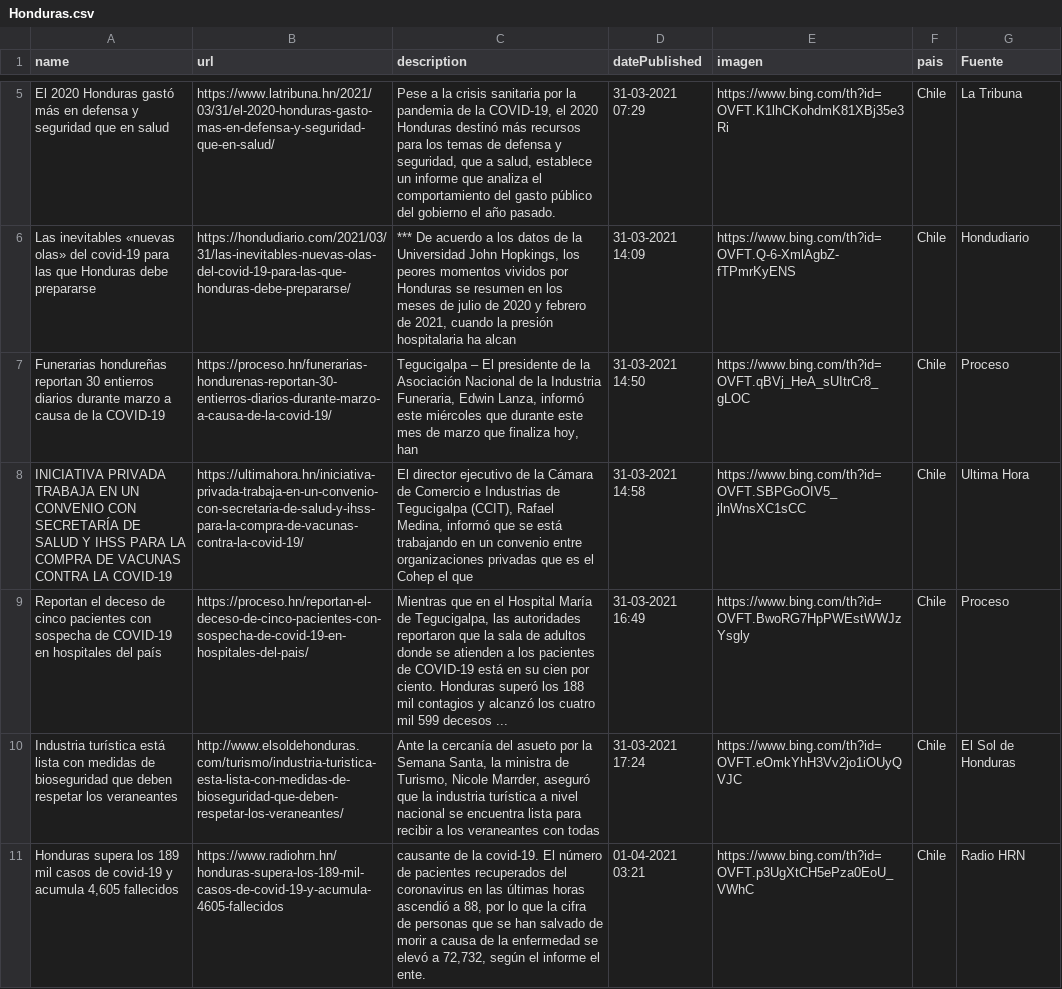
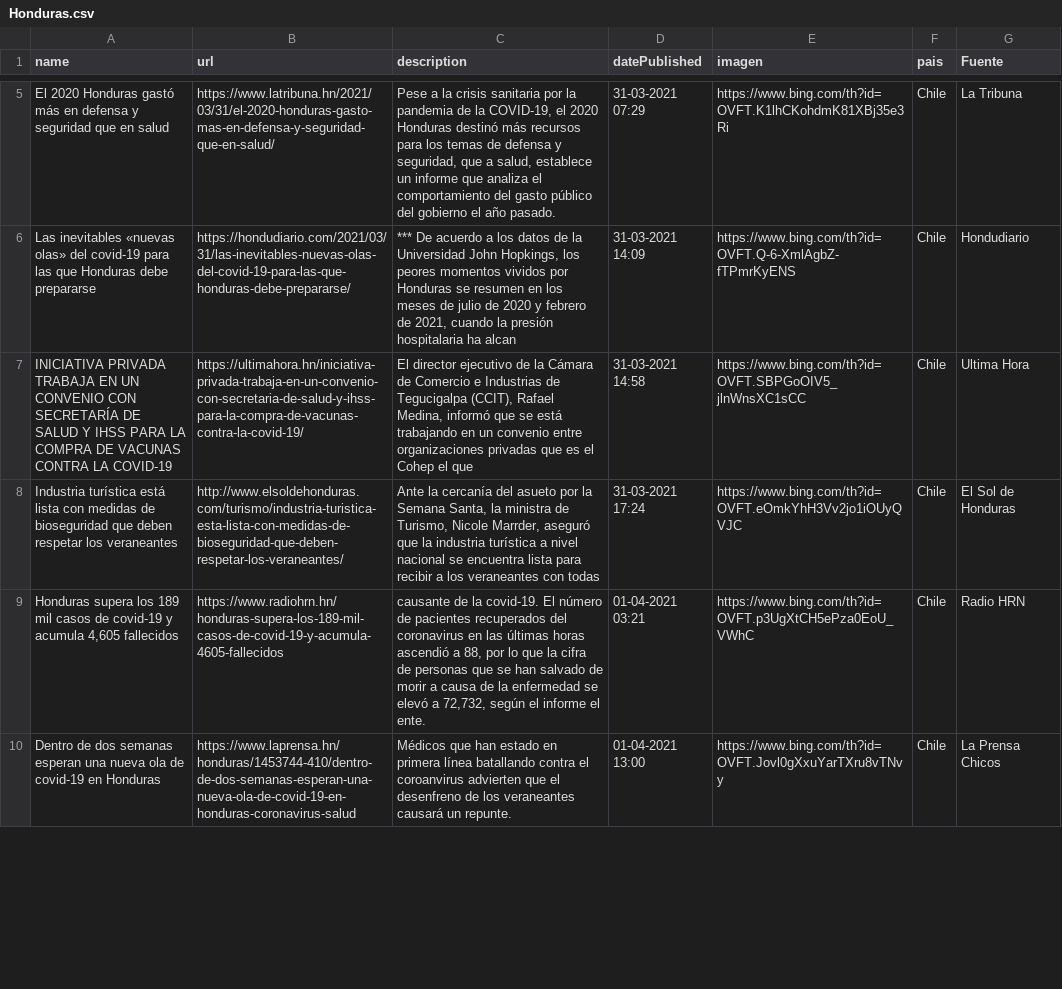
Before and after one commit to hectorflores329/github-actions_HN, a CSV file: Bing/News/Honduras.csv, drawn as a sheet; only a part is shown, gaps mark what is left out; the shorter side is filled out with more unchanged rows; removed rows and columns are numbered as before the commit, all else as after; the diff covers the shown part only; the diff names each change by its address in the sheet, - before the commit and + after, or states it on an @@ line.

Commit message:
Descargado archivos

```diff
--- a/Bing/News/Honduras.csv
+++ b/Bing/News/Honduras.csv
-row 7: Funerarias hondureñas reportan 30 entierros diarios durante marzo a causa de la COVID-19 | https://proceso.hn/funerarias-hondurenas-reportan-30-entierros-diarios-durante-marzo-a-causa-de-la-covid-19/ | Tegucigalpa – El presidente de la Asociación Nacional de la Industria Funeraria, Edwin Lanza, informó este miércoles que durante este mes de marzo que finaliza hoy, han | 31-03-2021 14:50 | https://www.bing.com/th?id=OVFT.qBVj_HeA_sUItrCr8_gLOC | Chile | Proceso
-row 9: Reportan el deceso de cinco pacientes con sospecha de COVID-19 en hospitales del país | https://proceso.hn/reportan-el-deceso-de-cinco-pacientes-con-sospecha-de-covid-19-en-hospitales-del-pais/ | Mientras que en el Hospital María de Tegucigalpa, las autoridades reportaron que la sala de adultos donde se atienden a los pacientes de COVID-19 está en su cien por ciento. Honduras superó los 188 mil contagios y alcanzó los cuatro mil 599 decesos ... | 31-03-2021 16:49 | https://www.bing.com/th?id=OVFT.BwoRG7HpPWEstWWJzYsgly | Chile | Proceso
```
Also changed, not shown: 1 added row, 1 removed row and 7 edited cells elsewhere in this file.
